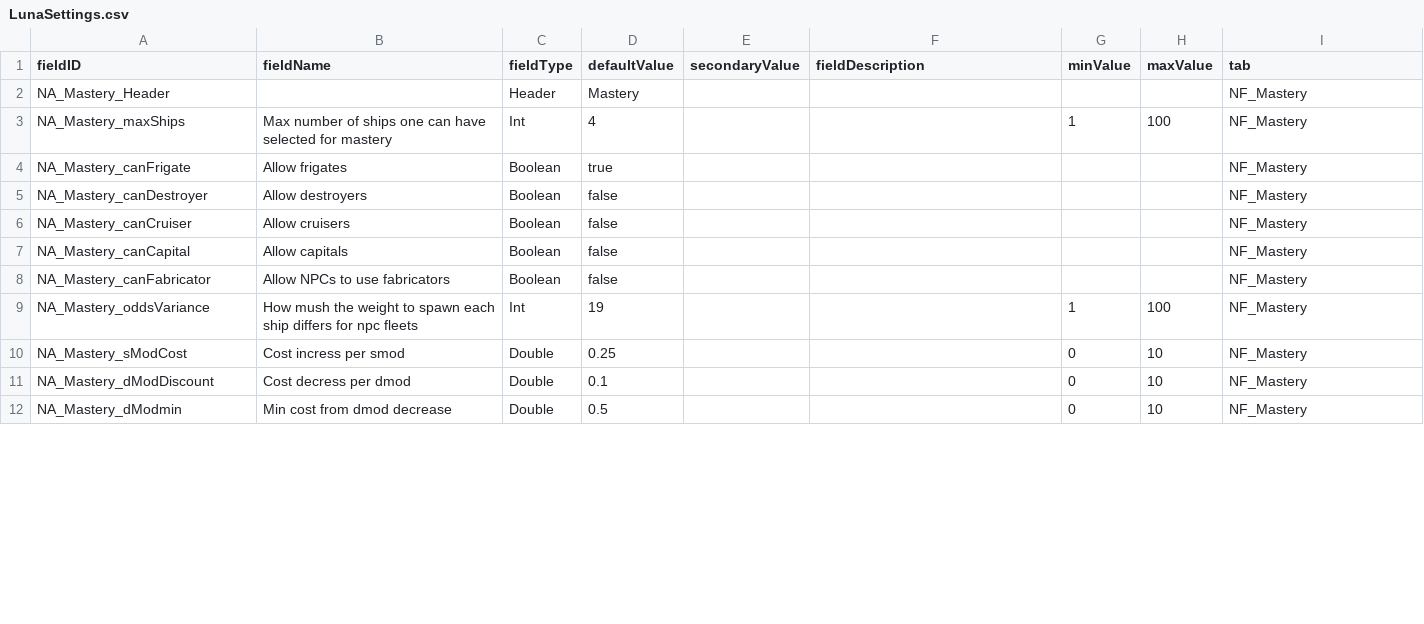
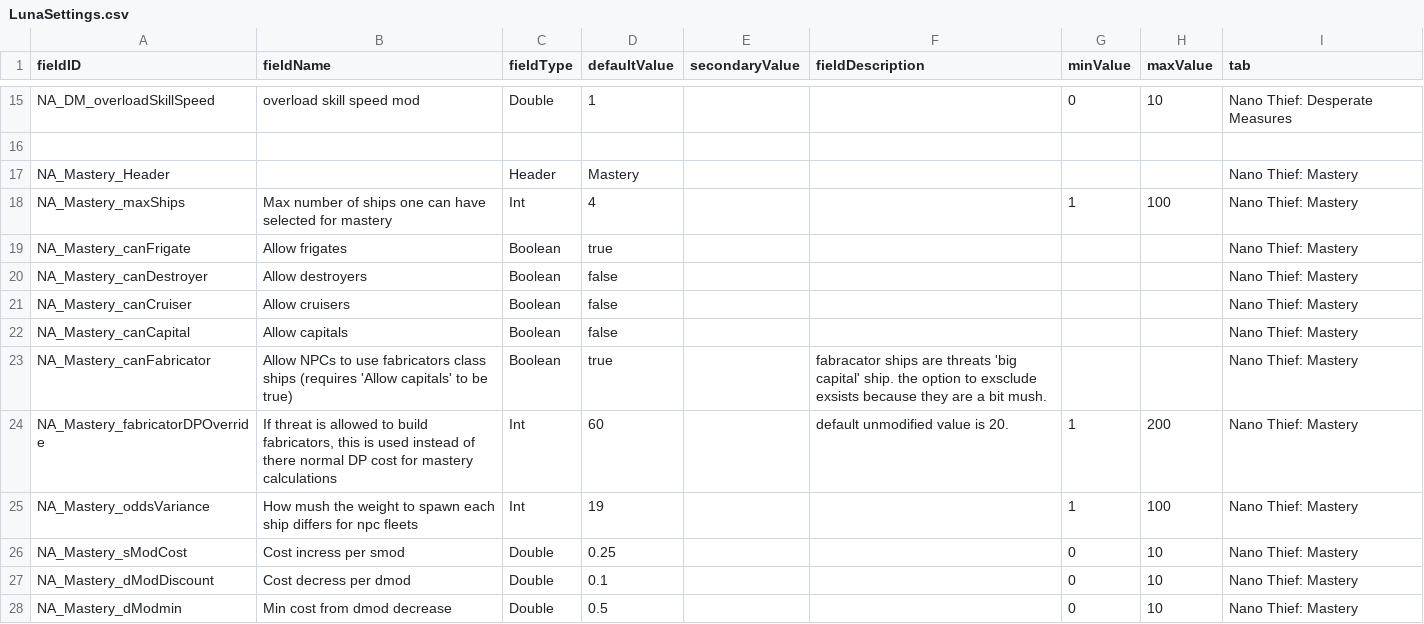
Before and after one commit to Alaricdragon/Abyssal_XO, a CSV file: data/config/LunaSettings.csv, drawn as a sheet; only a part is shown, gaps mark what is left out; the diff covers the shown part only.

```diff
--- a/data/config/LunaSettings.csv
+++ b/data/config/LunaSettings.csv
@@ -2,11 +15,14 @@ fieldID,fieldName,fieldType,defaultValue,secondaryValue,fieldDescription,minValu
-NA_Mastery_Header,,Header,Mastery,,,,,NF_Mastery
-NA_Mastery_maxShips,Max number of ships one can have selected for mastery,Int,4,,,1,100,NF_Mastery
-NA_Mastery_canFrigate,Allow frigates,Boolean,true,,,,,NF_Mastery
-NA_Mastery_canDestroyer,Allow destroyers,Boolean,false,,,,,NF_Mastery
-NA_Mastery_canCruiser,Allow cruisers,Boolean,false,,,,,NF_Mastery
-NA_Mastery_canCapital,Allow capitals,Boolean,false,,,,,NF_Mastery
-NA_Mastery_canFabricator,Allow NPCs to use fabricators,Boolean,false,,,,,NF_Mastery
-NA_Mastery_oddsVariance,How mush the weight to spawn each ship differs for npc fleets,Int,19,,,1,100,NF_Mastery
-NA_Mastery_sModCost,Cost incress per smod,Double,0.25,,,0,10,NF_Mastery
-NA_Mastery_dModDiscount,Cost decress per dmod,Double,0.1,,,0,10,NF_Mastery
-NA_Mastery_dModmin,Min cost from dmod decrease,Double,0.5,,,0,10,NF_Mastery
+NA_DM_overloadSkillSpeed,overload skill speed mod,Double,1,,,0,10,Nano Thief: Desperate Measures
+,,,,,,,,
+NA_Mastery_Header,,Header,Mastery,,,,,Nano Thief: Mastery
+NA_Mastery_maxShips,Max number of ships one can have selected for mastery,Int,4,,,1,100,Nano Thief: Mastery
+NA_Mastery_canFrigate,Allow frigates,Boolean,true,,,,,Nano Thief: Mastery
+NA_Mastery_canDestroyer,Allow destroyers,Boolean,false,,,,,Nano Thief: Mastery
+NA_Mastery_canCruiser,Allow cruisers,Boolean,false,,,,,Nano Thief: Mastery
+NA_Mastery_canCapital,Allow capitals,Boolean,false,,,,,Nano Thief: Mastery
+NA_Mastery_canFabricator,Allow NPCs to use fabricators class ships (requires 'Allow capitals' to be true),Boolean,true,,fabracator ships are threats 'big capital' ship. the option to exsclude exsists because they are a bit mush.,,,Nano Thief: Mastery
+NA_Mastery_fabricatorDPOverride,"If threat is allowed to build fabricators, this is used instead of there normal DP cost for mastery calculations",Int,60,,default unmodified value is 20.,1,200,Nano Thief: Mastery
+NA_Mastery_oddsVariance,How mush the weight to spawn each ship differs for npc fleets,Int,19,,,1,100,Nano Thief: Mastery
+NA_Mastery_sModCost,Cost incress per smod,Double,0.25,,,0,10,Nano Thief: Mastery
+NA_Mastery_dModDiscount,Cost decress per dmod,Double,0.1,,,0,10,Nano Thief: Mastery
+NA_Mastery_dModmin,Min cost from dmod decrease,Double,0.5,,,0,10,Nano Thief: Mastery
```
Also changed, not shown: 13 added rows and 6 edited cells elsewhere in this file, data/config/secondInCommand/SCAptitudes.csv, 57 other files.
